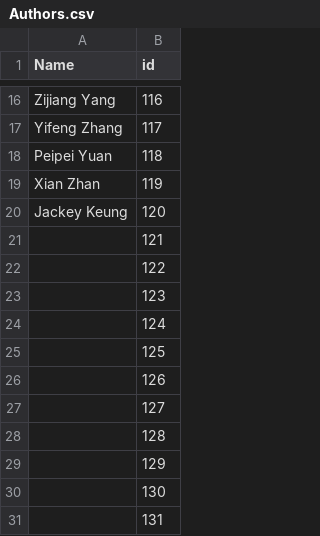
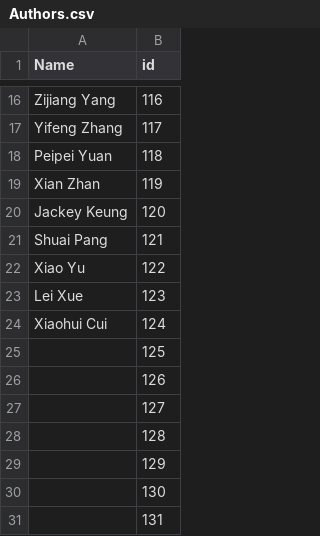
Before and after one commit to csytang/host, a CSV file: research/publication/csv_file/Authors.csv, drawn as a sheet; only a part is shown, gaps mark what is left out.

```diff
--- a/research/publication/csv_file/Authors.csv
+++ b/research/publication/csv_file/Authors.csv
@@ -20,6 +20,6 @@ Xian Zhan,119
 Jackey Keung,120
-,121
-,122
-,123
-,124
+Shuai Pang,121
+Xiao Yu,122
+Lei Xue,123
+Xiaohui Cui,124
 ,125
```
Also changed, not shown: research/publication/csv_file/Publications.csv, research/publication/csv_file/Venues.csv, 2 other files.
